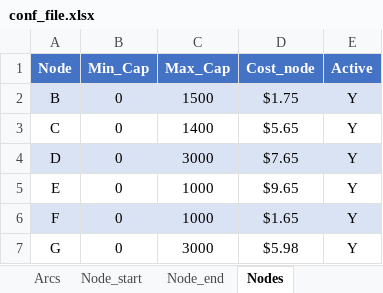
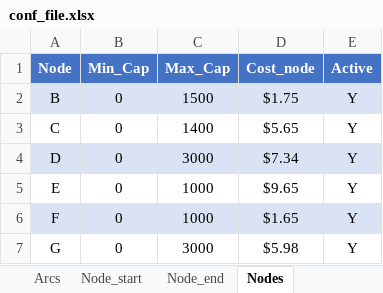
Before and after one commit to joaquinrovi/Optimization, an Excel workbook: conf_file.xlsx, sheet Nodes, drawn as a sheet; values as stored, in another font and other column widths than the file's, no borders; the diff names each change by its address in the sheet, - before the commit and + after, or states it on an @@ line.

```diff
--- a/conf_file.xlsx (sheet Nodes)
+++ b/conf_file.xlsx (sheet Nodes)
-D4 (Cost_node): $7.65
+D4 (Cost_node): $7.34
```
Also changed, not shown: 1 other file.
